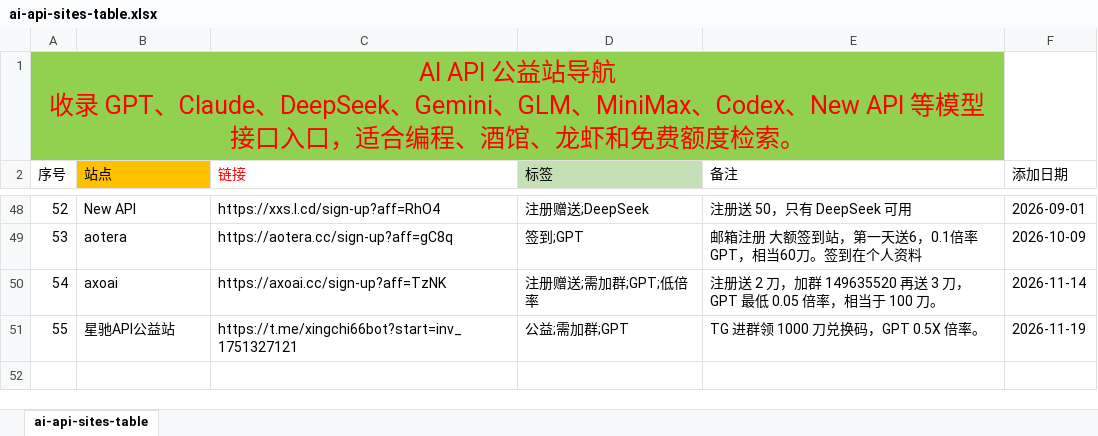
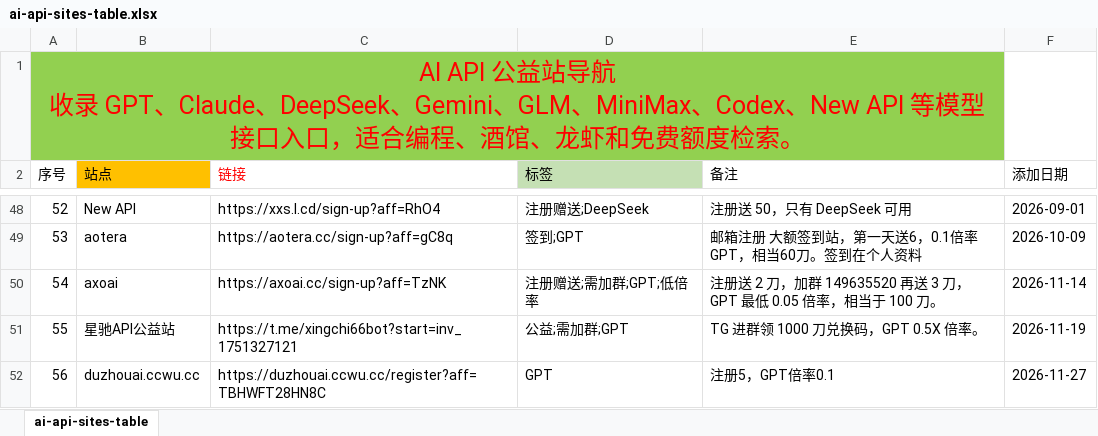
Before and after one commit to bubblevv/ai-api-gongyi-nav, an Excel workbook: ai-api-sites-table.xlsx, sheet ai-api-sites-table, drawn as a sheet; only a part is shown, gaps mark what is left out; values as stored, in another font and other column widths than the file's, no borders; the diff names each change by its address in the sheet, - before the commit and + after, or states it on an @@ line.

```diff
--- a/ai-api-sites-table.xlsx (sheet ai-api-sites-table)
+++ b/ai-api-sites-table.xlsx (sheet ai-api-sites-table)
+row 52: 56 | duzhouai.ccwu.cc | https://duzhouai.ccwu.cc/register?aff=TBHWFT28HN8C | GPT | 注册5，GPT倍率0.1 | 2026-11-27
```
Also changed, not shown: 9 other files.
